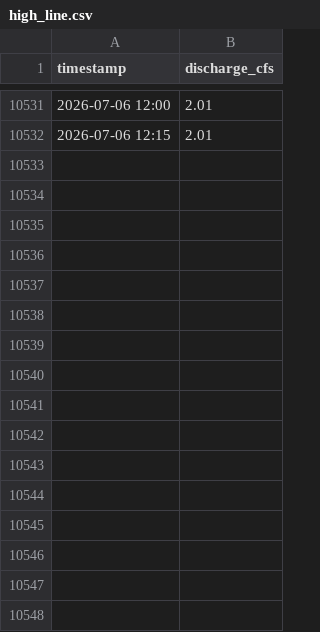
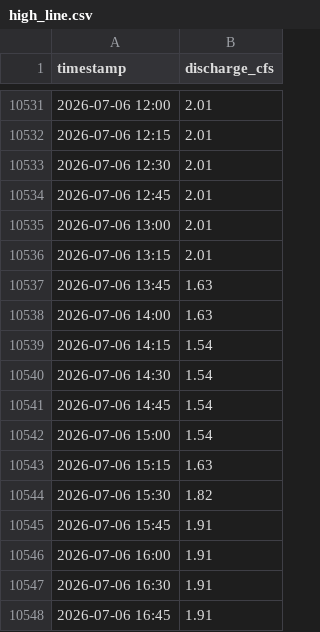
Before and after one commit to swiftsande-oss/npt-gauges, a CSV file: data/by_gauge/high_line.csv, drawn as a sheet; only a part is shown, gaps mark what is left out.

Commit message:
data: gauge readings 2026-07-06T23:41:11Z

```diff
--- a/data/by_gauge/high_line.csv
+++ b/data/by_gauge/high_line.csv
@@ -10532 +10532,17 @@ timestamp,discharge_cfs
 2026-07-06 12:15,2.01
+2026-07-06 12:30,2.01
+2026-07-06 12:45,2.01
+2026-07-06 13:00,2.01
+2026-07-06 13:15,2.01
+2026-07-06 13:45,1.63
+2026-07-06 14:00,1.63
+2026-07-06 14:15,1.54
+2026-07-06 14:30,1.54
+2026-07-06 14:45,1.54
+2026-07-06 15:00,1.54
+2026-07-06 15:15,1.63
+2026-07-06 15:30,1.82
+2026-07-06 15:45,1.91
+2026-07-06 16:00,1.91
+2026-07-06 16:30,1.91
+2026-07-06 16:45,1.91
```
Also changed, not shown: data/by_gauge/comunidad.csv, data/by_gauge/indios.csv, 20 other files.
